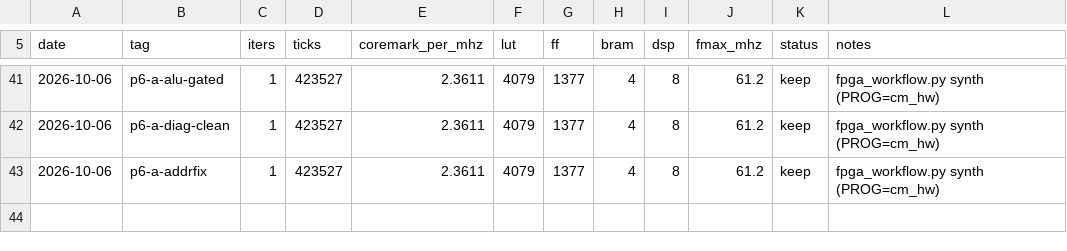
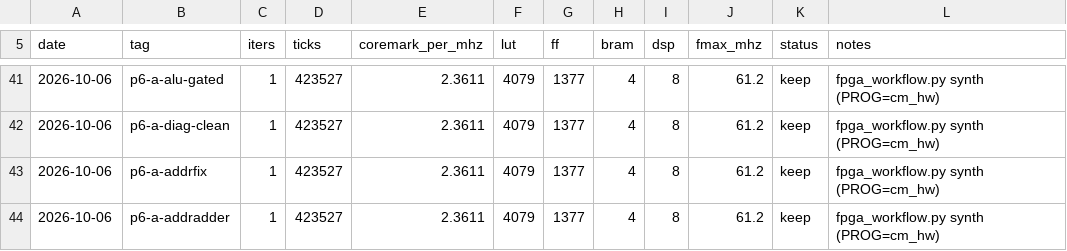
Before and after one commit to fgjg70/FPGA, a CSV file: results/coremark.csv, drawn as a sheet; only a part is shown, gaps mark what is left out; the diff names each change by its address in the sheet, - before the commit and + after, or states it on an @@ line.

```diff
--- a/results/coremark.csv
+++ b/results/coremark.csv
+row 44: 2026-10-06 | p6-a-addradder | 1 | 423527 | 2.3611 | 4079 | 1377 | 4 | 8 | 61.2 | keep | fpga_workflow.py synth (PROG=cm_hw)
```
Also changed, not shown: 3 other files.
